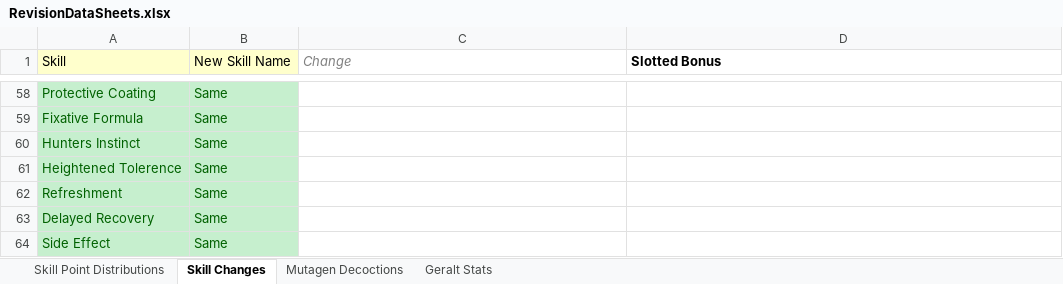
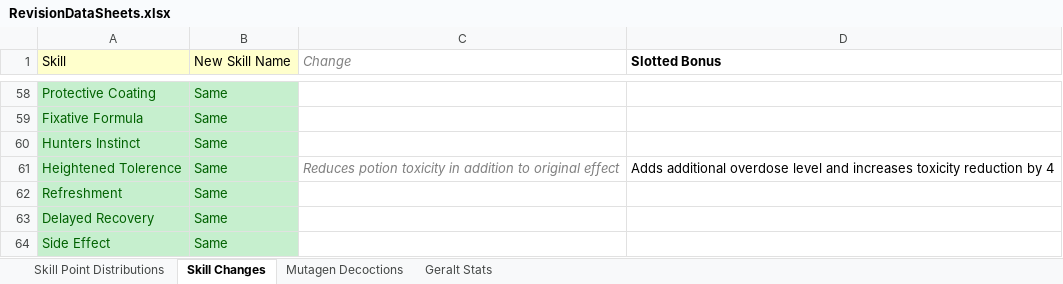
Before and after one commit to dragnilar/ModDragnilarEdit, an Excel workbook: RevisionDataSheets.xlsx, sheet Skill Changes, drawn as a sheet; only a part is shown, gaps mark what is left out; values as stored, in another font and other column widths than the file's, no borders; the diff names each change by its address in the sheet, - before the commit and + after, or states it on an @@ line.

Commit message:
Updated revision sheets

```diff
--- a/RevisionDataSheets.xlsx (sheet Skill Changes)
+++ b/RevisionDataSheets.xlsx (sheet Skill Changes)
-C61 (Change): (empty)
+C61 (Change): Reduces potion toxicity in addition to original effect
-D61 (Slotted Bonus): (empty)
+D61 (Slotted Bonus): Adds additional overdose level and increases toxicity reduction by 4
```
